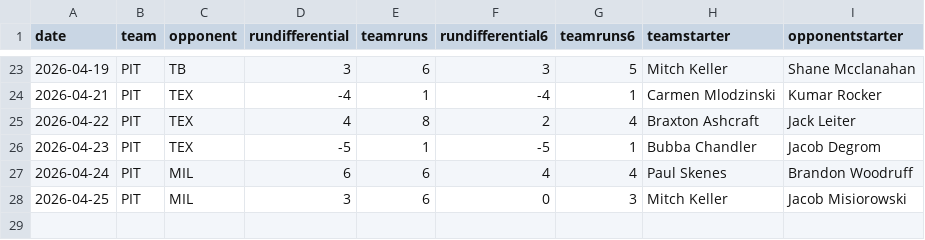
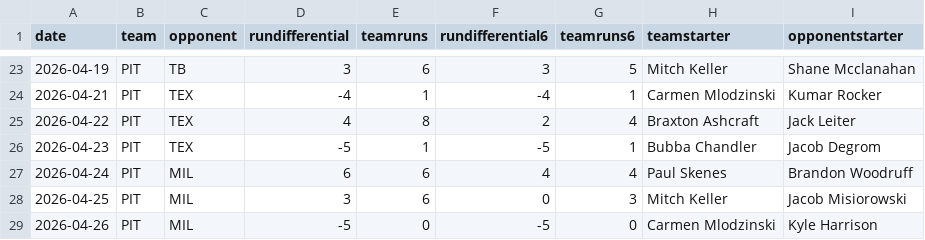
Before and after one commit to fantasy-toolz/mlb-predictions, a CSV file: data/2026/teams/PIT.csv, drawn as a sheet; only a part is shown, gaps mark what is left out.

```diff
--- a/data/2026/teams/PIT.csv
+++ b/data/2026/teams/PIT.csv
@@ -28 +28,2 @@ date,team,opponent,rundifferential,teamruns,rundifferential6,teamruns6,teamstart
 2026-04-25,PIT,MIL,3,6,0,3,Mitch Keller,Jacob Misiorowski
+2026-04-26,PIT,MIL,-5,0,-5,0,Carmen Mlodzinski,Kyle Harrison
```
Also changed, not shown: data/2026/teams/CHC.csv, data/2026/teams/CLE.csv, 31 other files.
